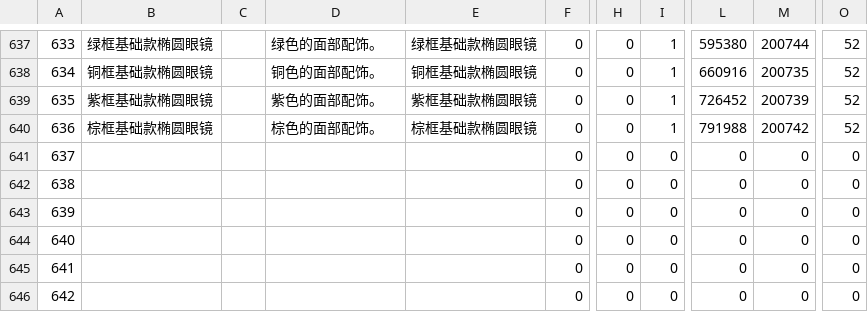
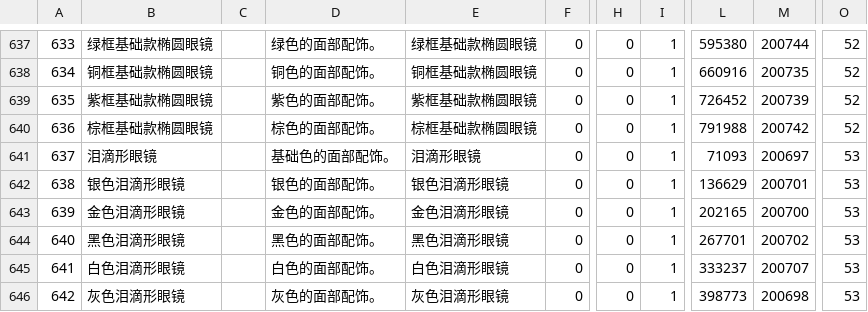
Before and after one commit to Yozakura9364/ffxiv-datamining, a CSV file: chs/Glasses.csv, drawn as a sheet; only a part is shown, gaps mark what is left out; the diff covers the shown part only; the diff names each change by its address in the sheet, - before the commit and + after, or states it on an @@ line.

```diff
--- a/chs/Glasses.csv
+++ b/chs/Glasses.csv
-B641: (empty)
+B641: 泪滴形眼镜
-D641: (empty)
+D641: 基础色的面部配饰。
-E641: (empty)
+E641: 泪滴形眼镜
-I641:I646: 0
+I641:I646: 1
-L641: 0
+L641: 71093
-M641: 0
+M641: 200697
-O641:O646: 0
+O641:O646: 53
-B642: (empty)
+B642: 银色泪滴形眼镜
-D642: (empty)
+D642: 银色的面部配饰。
-E642: (empty)
+E642: 银色泪滴形眼镜
-L642: 0
+L642: 136629
-M642: 0
+M642: 200701
-B643: (empty)
+B643: 金色泪滴形眼镜
-D643: (empty)
+D643: 金色的面部配饰。
-E643: (empty)
+E643: 金色泪滴形眼镜
-L643: 0
+L643: 202165
-M643: 0
+M643: 200700
-B644: (empty)
+B644: 黑色泪滴形眼镜
-D644: (empty)
+D644: 黑色的面部配饰。
-E644: (empty)
+E644: 黑色泪滴形眼镜
-L644: 0
+L644: 267701
-M644: 0
+M644: 200702
-B645: (empty)
+B645: 白色泪滴形眼镜
-D645: (empty)
+D645: 白色的面部配饰。
-E645: (empty)
+E645: 白色泪滴形眼镜
-L645: 0
+L645: 333237
-M645: 0
+M645: 200707
-B646: (empty)
+B646: 灰色泪滴形眼镜
-D646: (empty)
+D646: 灰色的面部配饰。
-E646: (empty)
+E646: 灰色泪滴形眼镜
-L646: 0
+L646: 398773
-M646: 0
+M646: 200698
```
Also changed, not shown: 126 edited cells elsewhere in this file, chs/Achievement.csv, chs/BNpcName.csv, 21 other files.
